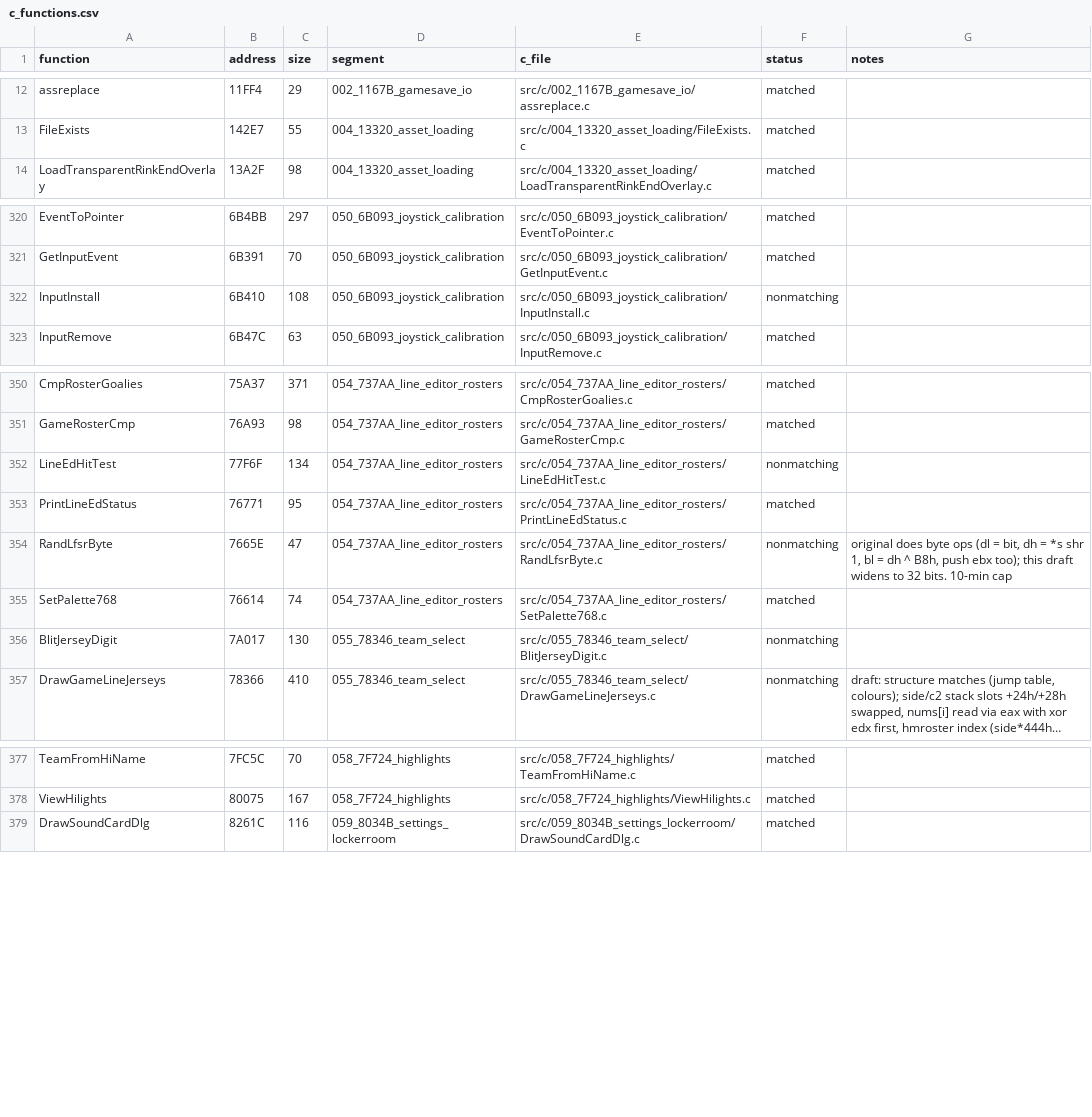
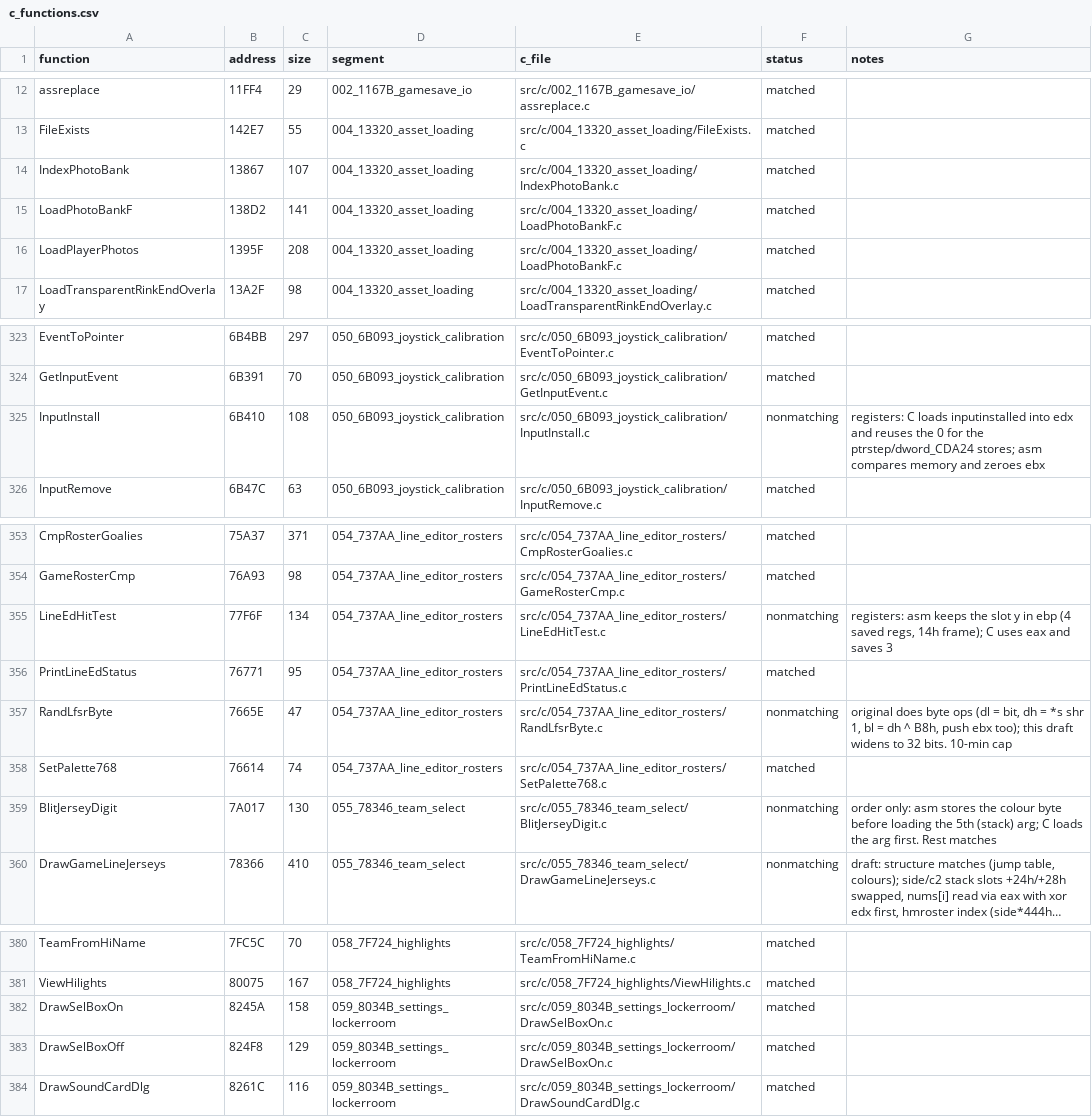
Before and after one commit to abdulahmad/NHL95PC, a CSV file: tools/c_functions.csv, drawn as a sheet; only a part is shown, gaps mark what is left out; long unchanged cells end in …; addresses are those after the commit; the diff names each change by its address in the sheet, - before the commit and + after, or states it on an @@ line.

Commit message:
C: IndexPhotoBank, LoadPhotoBankF + LoadPlayerPhotos (shared tail), DrawSelBoxOn + DrawSelBoxOff (shared tail) match

```diff
--- a/tools/c_functions.csv
+++ b/tools/c_functions.csv
+row 14: IndexPhotoBank | 13867 | 107 | 004_13320_asset_loading | src/c/004_13320_asset_loading/IndexPhotoBank.c | matched
+row 15: LoadPhotoBankF | 138D2 | 141 | 004_13320_asset_loading | src/c/004_13320_asset_loading/LoadPhotoBankF.c | matched
+row 16: LoadPlayerPhotos | 1395F | 208 | 004_13320_asset_loading | src/c/004_13320_asset_loading/LoadPhotoBankF.c | matched
-G325 (notes): (empty)
+G325 (notes): registers: C loads inputinstalled into edx and reuses the 0 for the ptrstep/dword_CDA24 stores; asm compares memory and zeroes ebx
-G355 (notes): (empty)
+G355 (notes): registers: asm keeps the slot y in ebp (4 saved regs, 14h frame); C uses eax and saves 3
-G359 (notes): (empty)
+G359 (notes): order only: asm stores the colour byte before loading the 5th (stack) arg; C loads the arg first. Rest matches
+row 382: DrawSelBoxOn | 8245A | 158 | 059_8034B_settings_lockerroom | src/c/059_8034B_settings_lockerroom/DrawSelBoxOn.c | matched
+row 383: DrawSelBoxOff | 824F8 | 129 | 059_8034B_settings_lockerroom | src/c/059_8034B_settings_lockerroom/DrawSelBoxOn.c | matched
```
Also changed, not shown: 8 other files.
